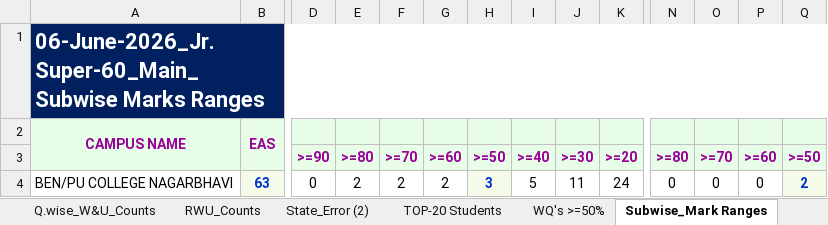
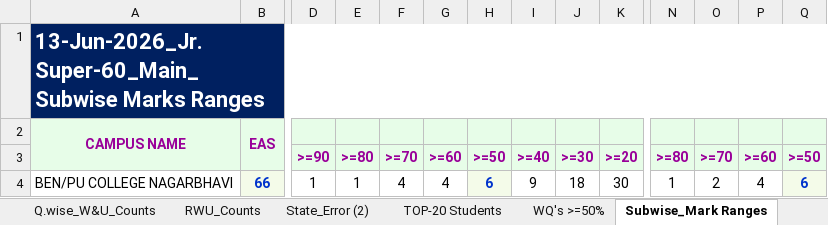
Before and after one commit to Engganalysis/ENGG-ANALYSIS, an Excel workbook: Result/BEN_PU COLLEGE NAGARBHAVI.xlsx, sheet Subwise_Mark Ranges, drawn as a sheet; only a part is shown, gaps mark what is left out; values as stored, in another font and other column widths than the file's, no borders; conditional formats not drawn; the diff covers the shown part only; the diff names each change by its address in the sheet, - before the commit and + after, or states it on an @@ line.

```diff
--- a/Result/BEN_PU COLLEGE NAGARBHAVI.xlsx (sheet Subwise_Mark Ranges)
+++ b/Result/BEN_PU COLLEGE NAGARBHAVI.xlsx (sheet Subwise_Mark Ranges)
-A1: 06-June-2026_Jr. Super-60_Main_Subwise Marks…
+A1: 13-Jun-2026_Jr. Super-60_Main_Subwise Marks…
-B4: 63
+B4: 66
-D4: 0
+D4: 1
-E4: 2
+E4: 1
-F4: 2
+F4: 4
-G4: 2
+G4: 4
-H4: 3
+H4: 6
-I4: 5
+I4: 9
-J4: 11
+J4: 18
-K4: 24
+K4: 30
-N4: 0
+N4: 1
-O4: 0
+O4: 2
-P4: 0
+P4: 4
-Q4: 2
+Q4: 6
```
Also changed, not shown: 9 edited cells elsewhere in this sheet, sheet Topper Vs Individual RWU, sheet STUD_ERP, sheet Main(Micro), sheet Q.wise_W&U_Counts, sheet RWU_Counts, sheet Pres_Vs_Prev, 11 more sheets, hidden cells, charts or pictures, Result/BEN_PU COLLEGE SARJAPURA.xlsx, Result/BEN_PU COLLEGE VIDYARANYAPURA.xlsx, 4 other files.
